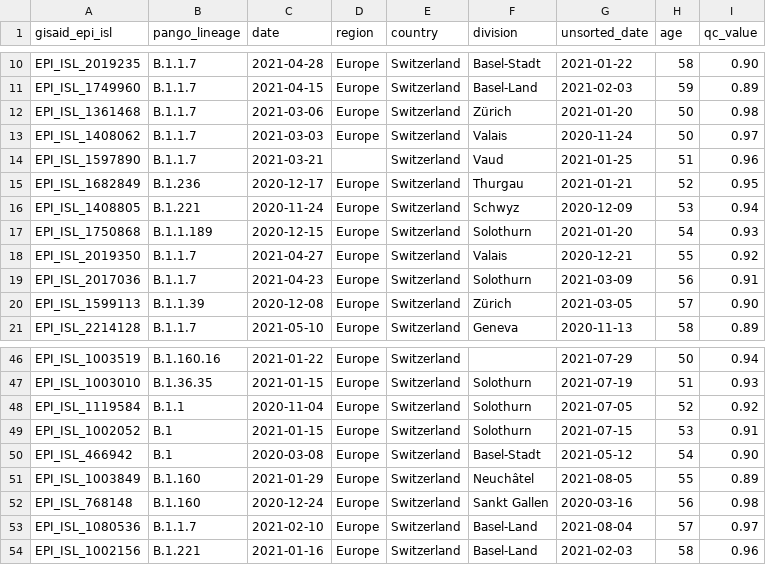
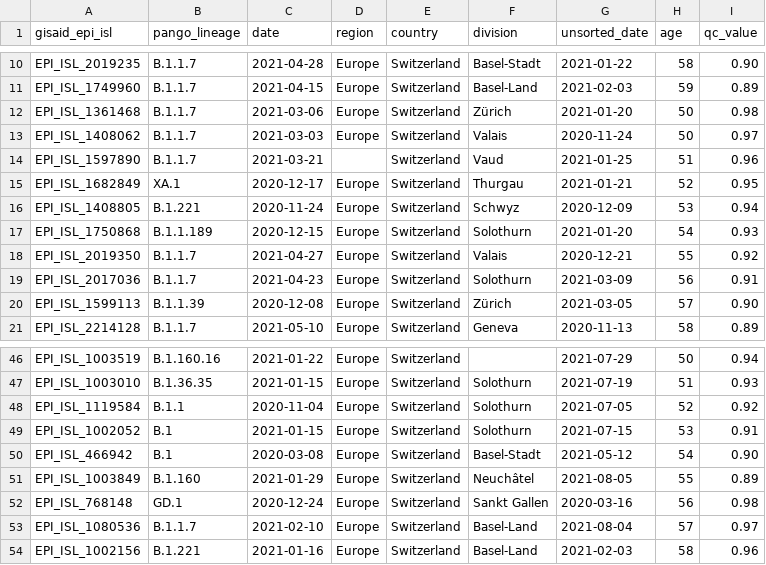
Before and after one commit to GenSpectrum/LAPIS-SILO, a TSV file: testBaseData/small_metadata_set.tsv, drawn as a sheet; only a part is shown, gaps mark what is left out.

Commit message:
feat: support recombinant lineages

```diff
--- a/testBaseData/small_metadata_set.tsv
+++ b/testBaseData/small_metadata_set.tsv
@@ -14,3 +14,3 @@ EPI_ISL_1408062	B.1.1.7	2021-03-03	Europe	Switzerland	Valais	2020-11-24	50	0.97
 EPI_ISL_1597890	B.1.1.7	2021-03-21	""	Switzerland	Vaud	2021-01-25	51	0.96
-EPI_ISL_1682849	B.1.236	2020-12-17	Europe	Switzerland	Thurgau	2021-01-21	52	0.95
+EPI_ISL_1682849	XA.1	2020-12-17	Europe	Switzerland	Thurgau	2021-01-21	52	0.95
 EPI_ISL_1408805	B.1.221	2020-11-24	Europe	Switzerland	Schwyz	2020-12-09	53	0.94
@@ -51,3 +51,3 @@ EPI_ISL_466942	B.1	2020-03-08	Europe	Switzerland	Basel-Stadt	2021-05-12	54	0.90
 EPI_ISL_1003849	B.1.160	2021-01-29	Europe	Switzerland	Neuchâtel	2021-08-05	55	0.89
-EPI_ISL_768148	B.1.160	2020-12-24	Europe	Switzerland	Sankt Gallen	2020-03-16	56	0.98
+EPI_ISL_768148	GD.1	2020-12-24	Europe	Switzerland	Sankt Gallen	2020-03-16	56	0.98
 EPI_ISL_1080536	B.1.1.7	2021-02-10	Europe	Switzerland	Basel-Land	2021-08-04	57	0.97
```
Also changed, not shown: 27 other files.
